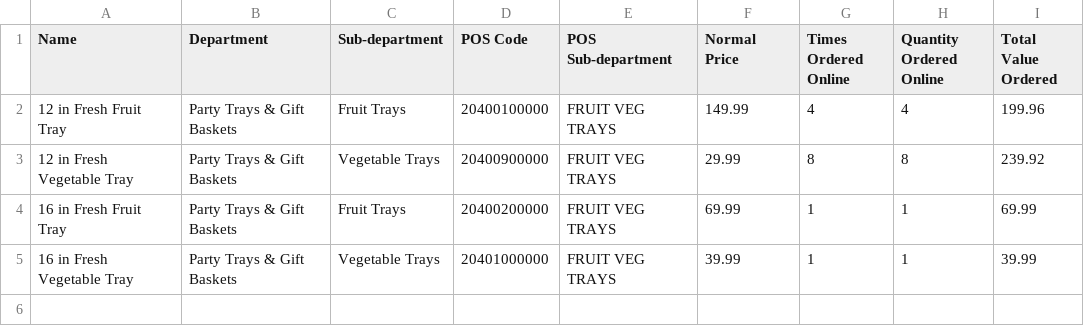
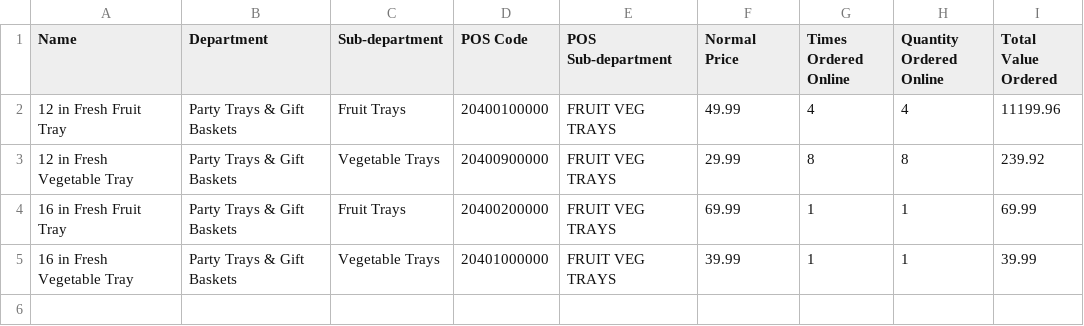
Before and after one commit to fadlylubis/pyplanDashboard, a CSV file: ProductReport.csv, drawn as a sheet; only a part is shown.

Commit message:
Update ProductReport.csv

```diff
--- a/ProductReport.csv
+++ b/ProductReport.csv
@@ -1,3 +1,3 @@
 Name,Department,Sub-department,POS Code,POS Sub-department,Normal Price,Times Ordered Online,Quantity Ordered Online,Total Value Ordered
-12 in Fresh Fruit Tray,Party Trays & Gift Baskets,Fruit Trays,20400100000,FRUIT VEG TRAYS,149.99,4,4,199.96
+12 in Fresh Fruit Tray,Party Trays & Gift Baskets,Fruit Trays,20400100000,FRUIT VEG TRAYS,49.99,4,4,11199.96
 12 in Fresh Vegetable Tray,Party Trays & Gift Baskets,Vegetable Trays,20400900000,FRUIT VEG TRAYS,29.99,8,8,239.92
```
